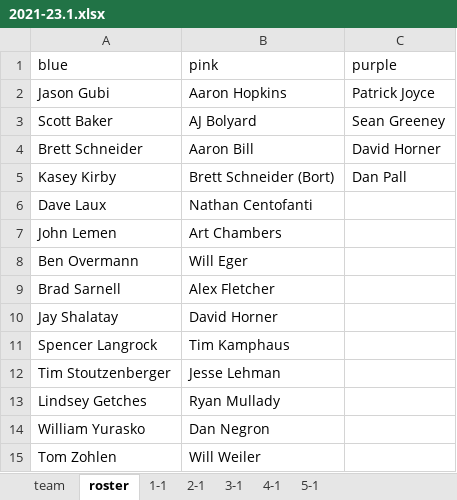
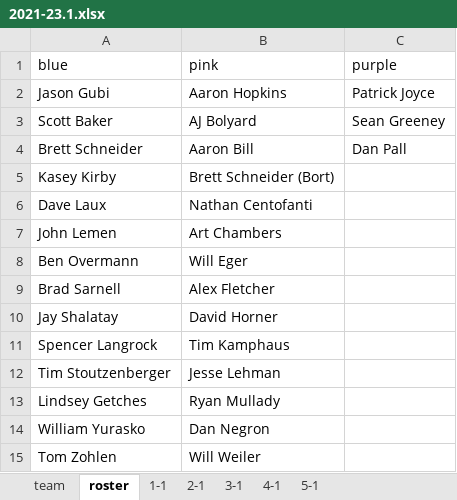
Before and after one commit to dnanto/broomball, an Excel workbook: data/xlsx/2021-23.1.xlsx, sheet roster, drawn as a sheet; values as stored, in another font and other column widths than the file's, no borders; the diff names each change by its address in the sheet, - before the commit and + after, or states it on an @@ line.

Commit message:
Update 2021-23.1.xlsx

```diff
--- a/data/xlsx/2021-23.1.xlsx (sheet roster)
+++ b/data/xlsx/2021-23.1.xlsx (sheet roster)
-C4 (purple): David Horner
+C4 (purple): Dan Pall
-C5 (purple): Dan Pall
+C5 (purple): (empty)
```
